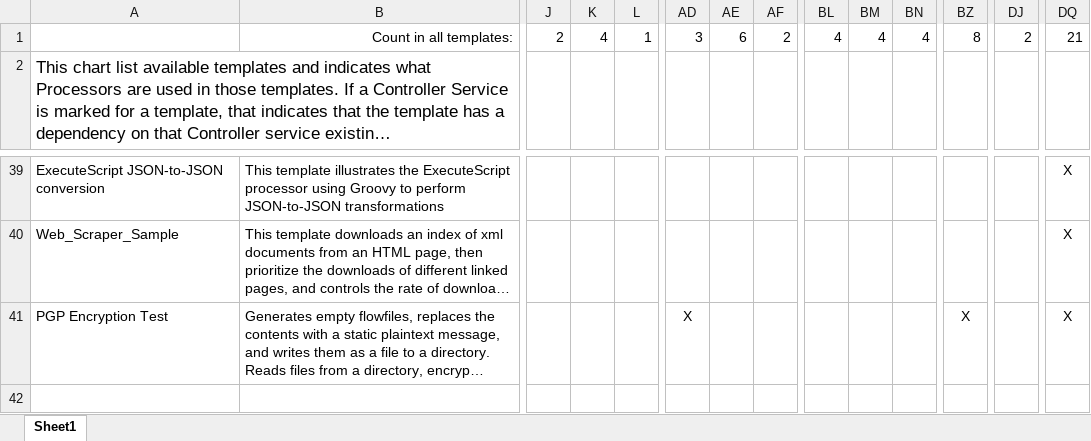
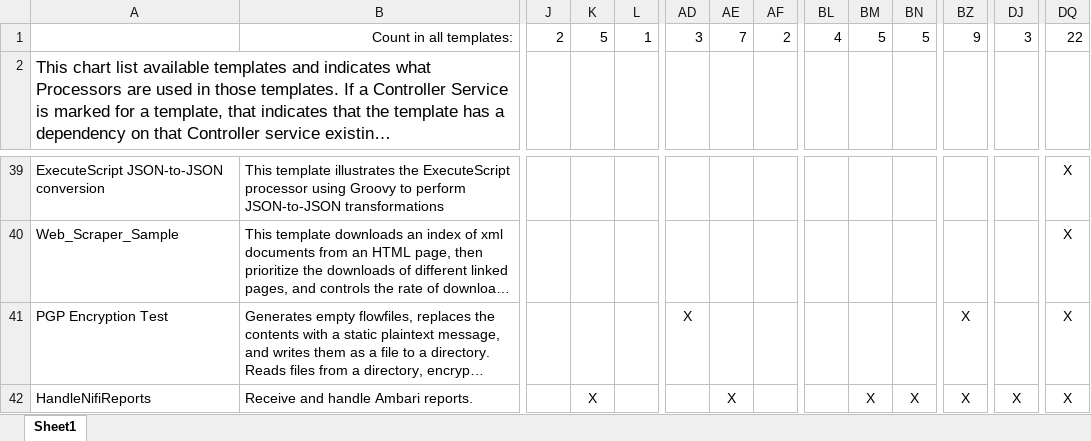
Before and after one commit to hortonworks-gallery/nifi-templates, an Excel workbook: NiFi Templates.xlsx, sheet Sheet1, drawn as a sheet; only a part is shown, gaps mark what is left out; long unchanged cells end in …; values as stored, in another font and other column widths than the file's, no borders; rows hold the shown columns only; the diff names each change by its address in the sheet, - before the commit and + after, or states it on an @@ line.

Commit message:
Adding Ambari report handler template

```diff
--- a/NiFi Templates.xlsx (sheet Sheet1)
+++ b/NiFi Templates.xlsx (sheet Sheet1)
-K1: 4
+K1: 5
-AE1: 6
+AE1: 7
-BM1: 4
+BM1: 5
-BN1: 4
+BN1: 5
-BZ1: 8
+BZ1: 9
-DJ1: 2
+DJ1: 3
-DQ1: 21
+DQ1: 22
+row 42: HandleNifiReports | Receive and handle Ambari reports. |  | X |  |  | X |  |  | X | X | X | X | X
```
Also changed, not shown: 1 other file.
